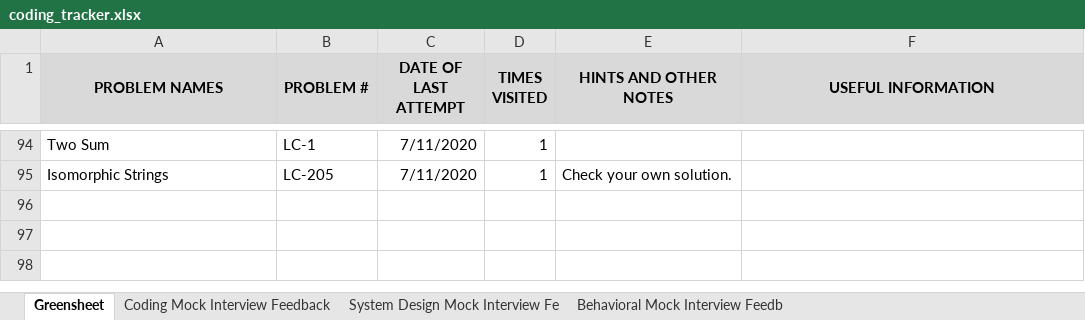
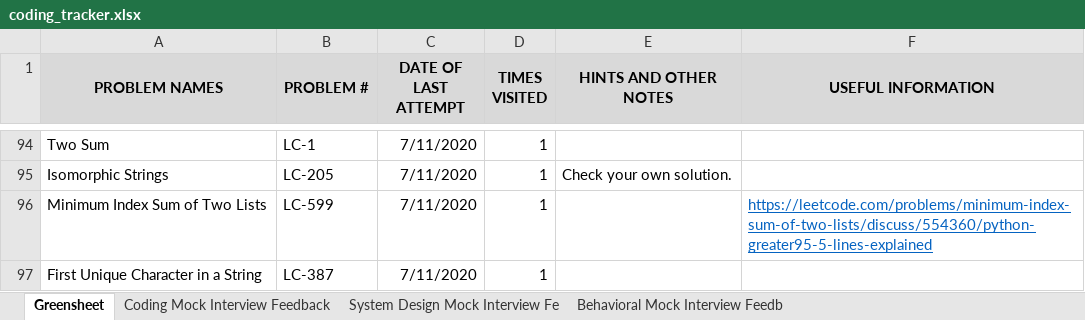
Before and after one commit to suhassrivats/Data-Structures-And-Algorithms-Implementation, an Excel workbook: coding_tracker.xlsx, sheet Greensheet, drawn as a sheet; only a part is shown, gaps mark what is left out; values as stored, in another font and other column widths than the file's, no borders; the diff names each change by its address in the sheet, - before the commit and + after, or states it on an @@ line.

```diff
--- a/coding_tracker.xlsx (sheet Greensheet)
+++ b/coding_tracker.xlsx (sheet Greensheet)
+row 96: Minimum Index Sum of Two Lists | LC-599 | 7/11/2020 | 1 |  | https://leetcode.com/problems/minimum-index-sum-of-two-lists/discuss/554360/python-greater95-5-lines-explained
+row 97: First Unique Character in a String | LC-387 | 7/11/2020 | 1
```
Also changed, not shown: 2 other files.
